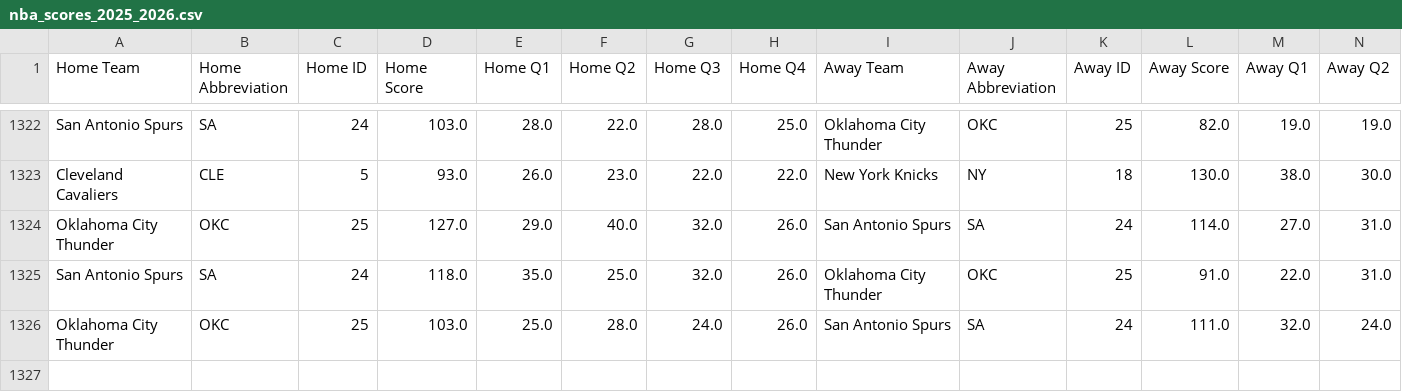
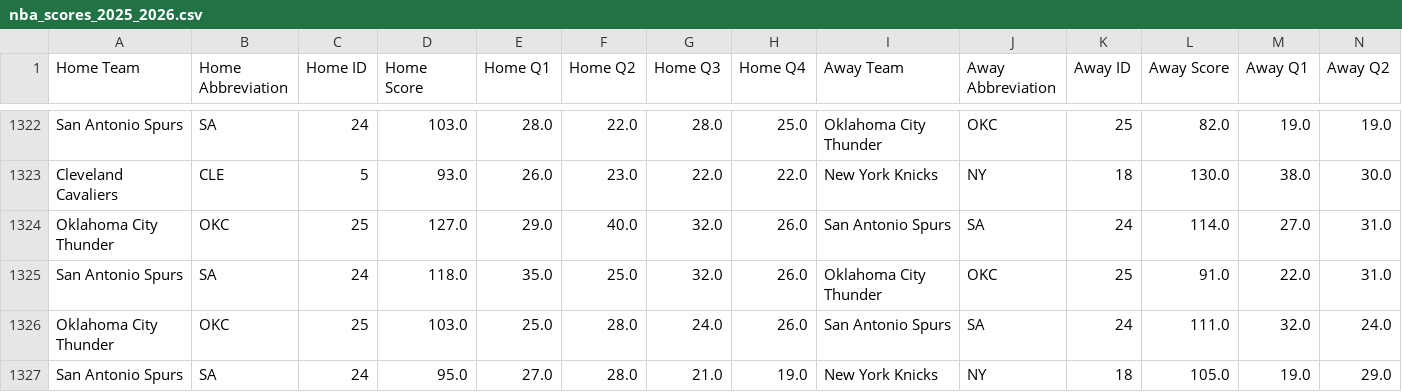
Before and after one commit to andrewscheiner/ScheinerSportsSolutions, a CSV file: data/nba_scores_2025_2026.csv, drawn as a sheet; only a part is shown, gaps mark what is left out; rows hold the shown columns only; the diff names each change by its address in the sheet, - before the commit and + after, or states it on an @@ line.

```diff
--- a/data/nba_scores_2025_2026.csv
+++ b/data/nba_scores_2025_2026.csv
+row 1327: San Antonio Spurs | SA | 24 | 95.0 | 27.0 | 28.0 | 21.0 | 19.0 | New York Knicks | NY | 18 | 105.0 | 19.0 | 29.0
```
